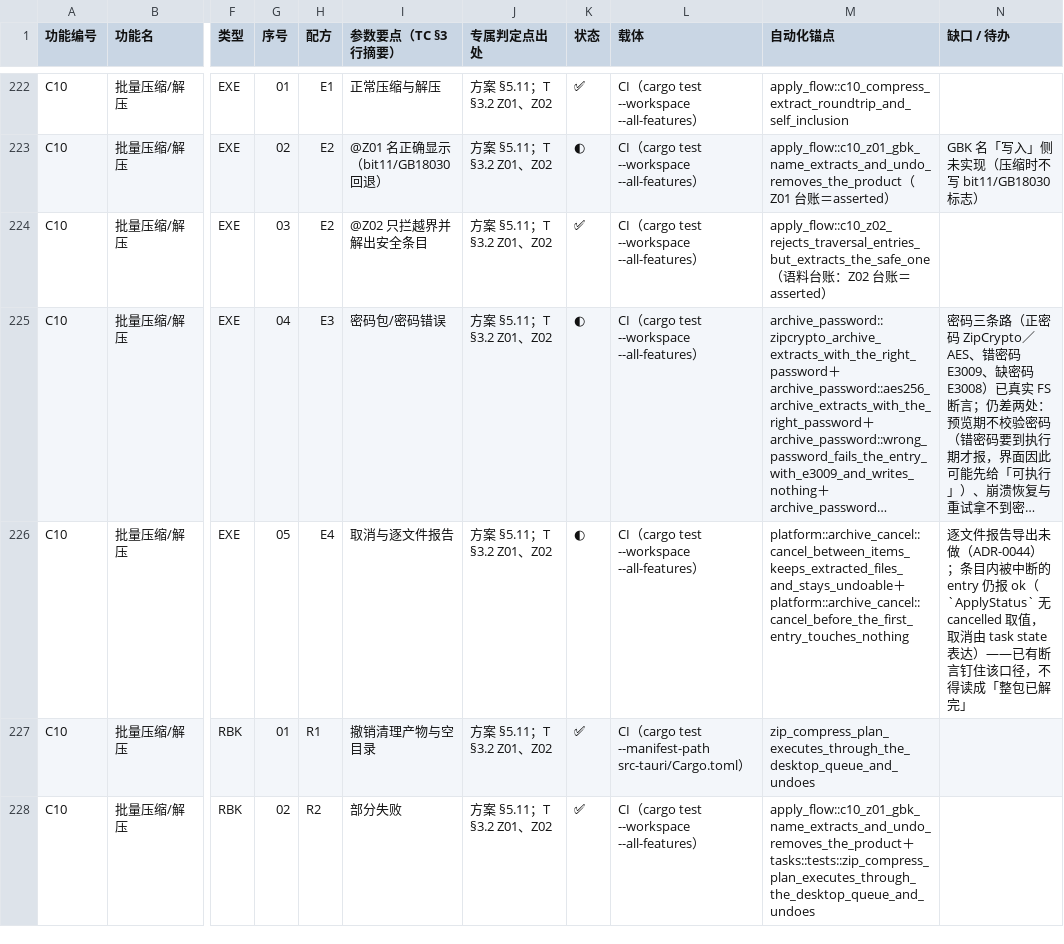
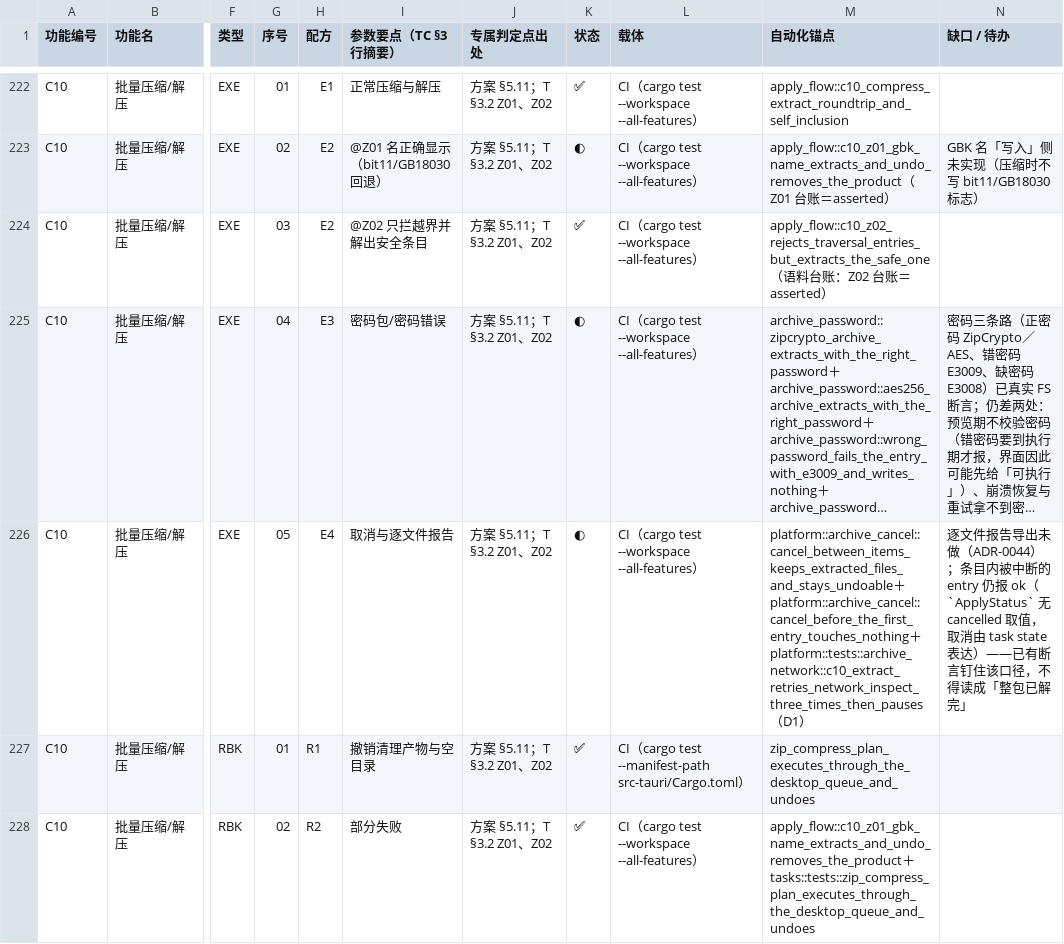
Before and after one commit to superge-cn/batchdesk, a CSV file: docs/testing/用例覆盖映射表-v0.2.csv, drawn as a sheet; only a part is shown, gaps mark what is left out; long unchanged cells end in …; the diff names each change by its address in the sheet, - before the commit and + after, or states it on an @@ line.

Commit message:
fix(D1-C10): C10 归档执行器接入断线重试与网络错误映射
- ArchiveApplyContext 注入 NetworkRetry；inspect/compress/write_atomic/write_atomic_with/stat/create_dir 均走 3 次/2-4-8 秒重试，耗尽按宿主暂停或中止

- platform::archive 把 ZIP 读/源文件读的 Windows 网络错误保持 E2005，不被 E1004/E3003/E3005 吞掉

- 新增 archive_network 集成测试与 archive 映射单测；C10 实机 3000 条 ZIP 断线复跑 2/4/8 秒后 E2005 中止、23 条 0 空文件

```diff
--- a/docs/testing/用例覆盖映射表-v0.2.csv
+++ b/docs/testing/用例覆盖映射表-v0.2.csv
-M226 (自动化锚点): …＋platform::archive_cancel::cancel_before_the_first_entry_touches_nothing
+M226 (自动化锚点): …＋platform::archive_cancel::cancel_before_the_first_entry_touches_nothing＋platform::tests::archive_network::c10_extract_retries_network_inspect_three_times_then_pauses（D1）
```
Also changed, not shown: 17 other files.
